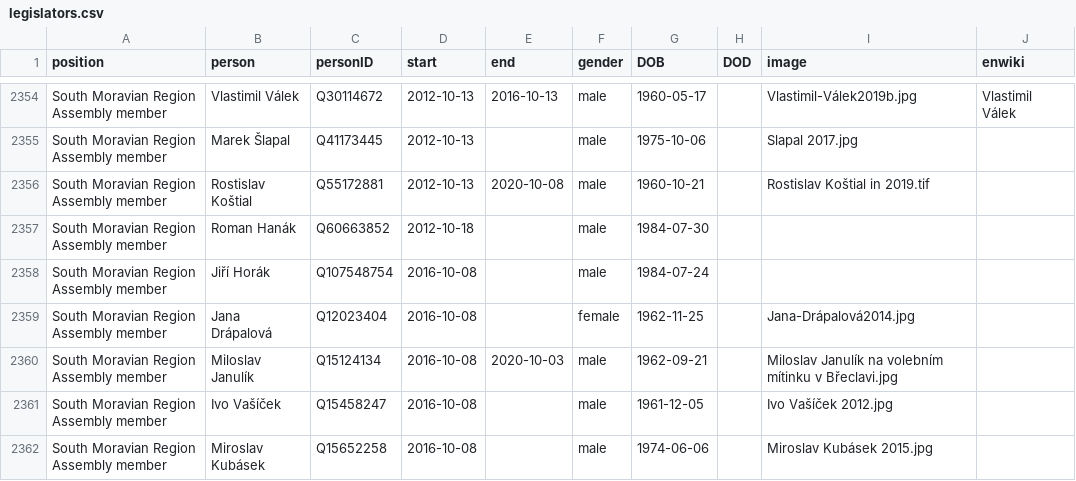
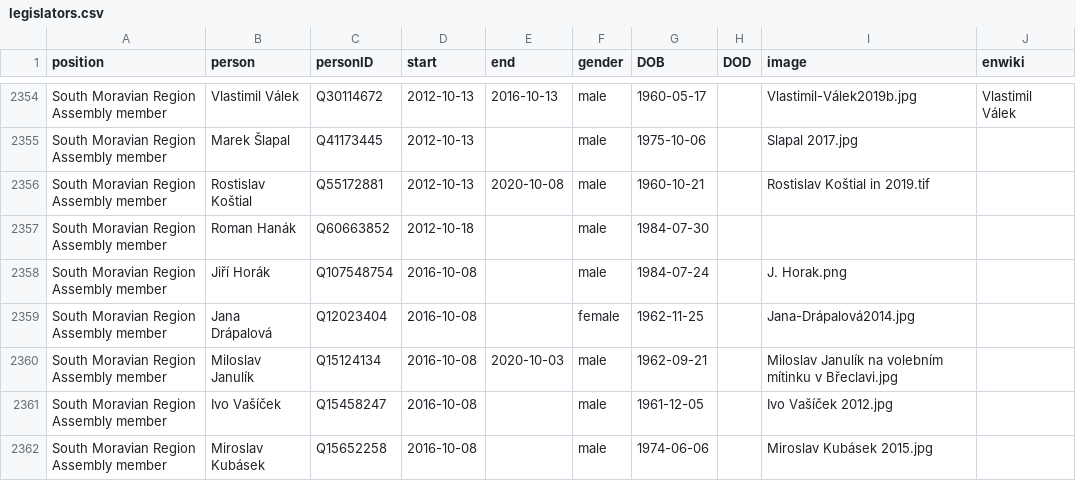
Before and after one commit to every-politician-scrapers/czech-ministers, a CSV file: html/legislators.csv, drawn as a sheet; only a part is shown, gaps mark what is left out; the diff covers the shown part only.

```diff
--- a/html/legislators.csv
+++ b/html/legislators.csv
@@ -2357,3 +2357,3 @@ South Moravian Region Assembly member,Rostislav Koštial,Q55172881,2012-10-13,20
 South Moravian Region Assembly member,Roman Hanák,Q60663852,2012-10-18,,male,1984-07-30,,,
-South Moravian Region Assembly member,Jiří Horák,Q107548754,2016-10-08,,male,1984-07-24,,,
+South Moravian Region Assembly member,Jiří Horák,Q107548754,2016-10-08,,male,1984-07-24,,J. Horak.png,
 South Moravian Region Assembly member,Jana Drápalová,Q12023404,2016-10-08,,female,1962-11-25,,Jana-Drápalová2014.jpg,
```
Also changed, not shown: 5 edited cells elsewhere in this file, html/current.csv, html/holders21.csv.
